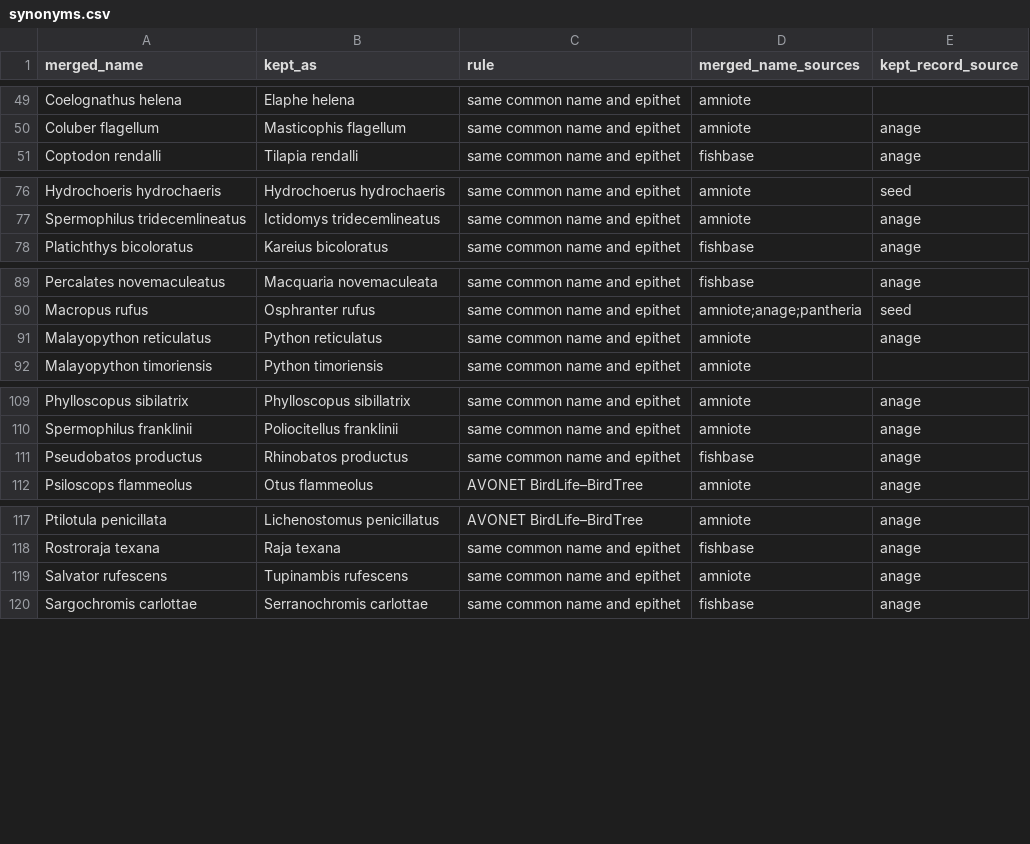
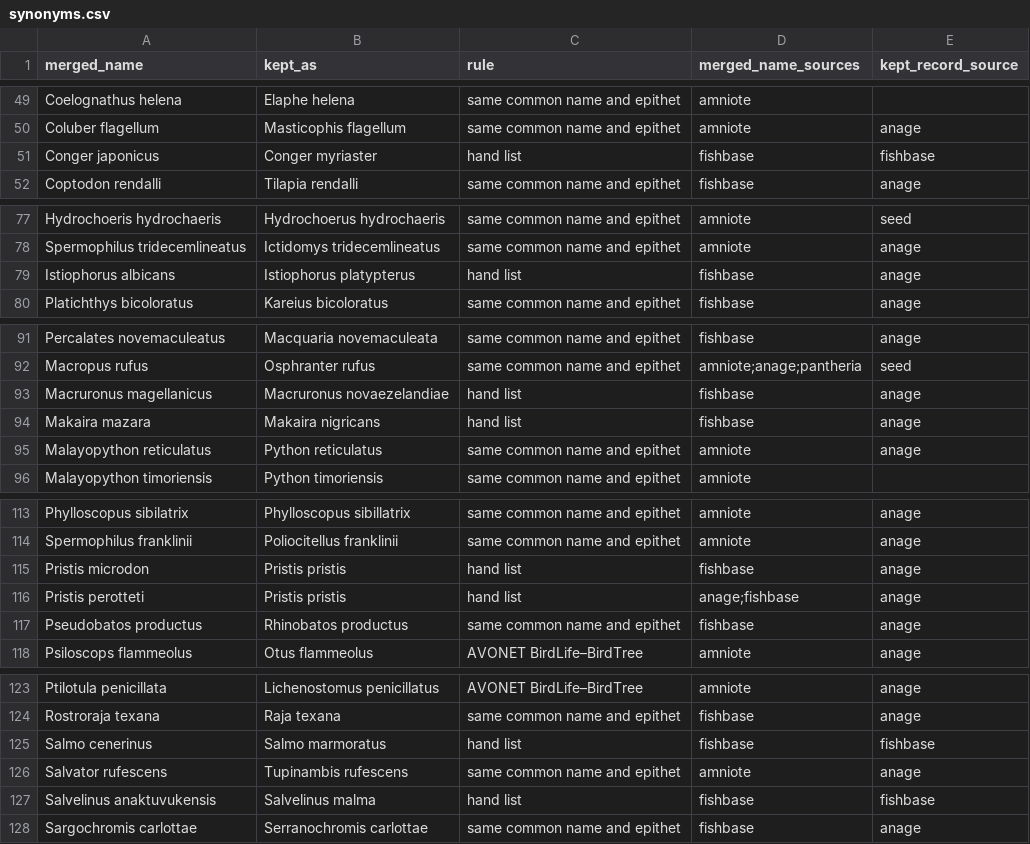
Before and after one commit to andrew-silvestri/andrewsilvestri-source, a CSV file: longevity-quotient/outputs/synonyms.csv, drawn as a sheet; only a part is shown, gaps mark what is left out; the diff names each change by its address in the sheet, - before the commit and + after, or states it on an @@ line.

```diff
--- a/longevity-quotient/outputs/synonyms.csv
+++ b/longevity-quotient/outputs/synonyms.csv
+row 51: Conger japonicus | Conger myriaster | hand list | fishbase | fishbase
+row 79: Istiophorus albicans | Istiophorus platypterus | hand list | fishbase | anage
+row 93: Macruronus magellanicus | Macruronus novaezelandiae | hand list | fishbase | anage
+row 94: Makaira mazara | Makaira nigricans | hand list | fishbase | anage
+row 115: Pristis microdon | Pristis pristis | hand list | fishbase | anage
+row 116: Pristis perotteti | Pristis pristis | hand list | anage;fishbase | anage
+row 125: Salmo cenerinus | Salmo marmoratus | hand list | fishbase | fishbase
+row 127: Salvelinus anaktuvukensis | Salvelinus malma | hand list | fishbase | fishbase
```
Also changed, not shown: longevity-quotient/data/animals_merged.csv, longevity-quotient/outputs/group_summary.csv, 20 other files.
